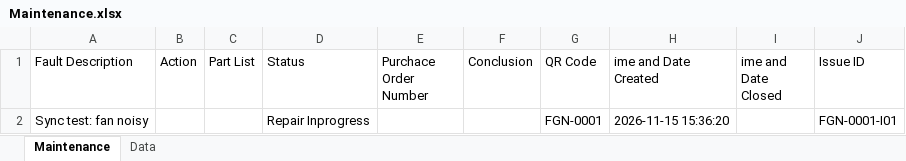
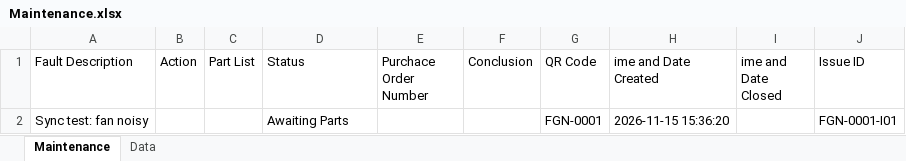
Before and after one commit to Paulkk156/Wits-Files, an Excel workbook: Maintenance.xlsx, sheet Maintenance, drawn as a sheet; values as stored, in another font and other column widths than the file's, no borders; table styles not drawn; the diff names each change by its address in the sheet, - before the commit and + after, or states it on an @@ line.

Commit message:
Electronics Space: FGN-0001 Awaiting Parts

```diff
--- a/Maintenance.xlsx (sheet Maintenance)
+++ b/Maintenance.xlsx (sheet Maintenance)
-D2 (Status): Repair Inprogress
+D2 (Status): Awaiting Parts
```
